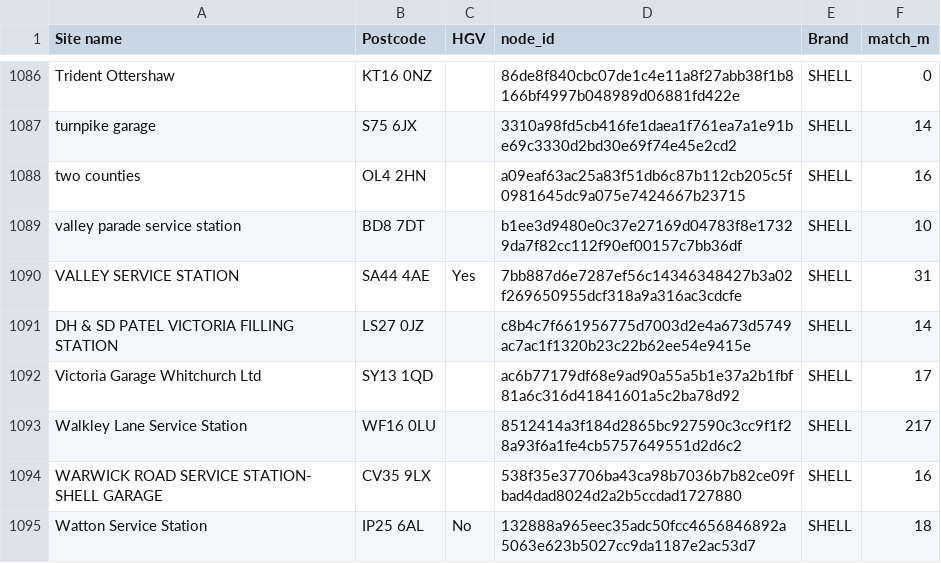
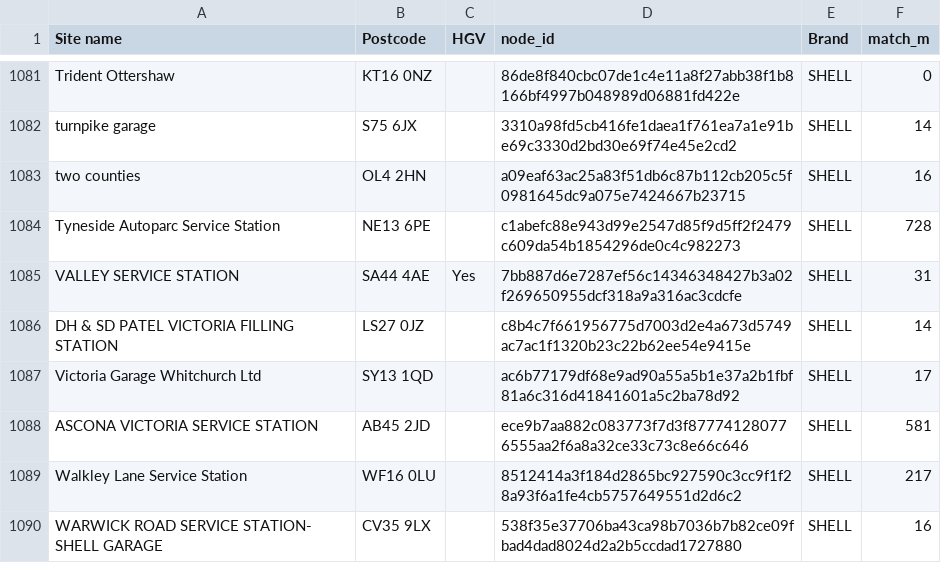
Before and after one commit to harries2000-prog/uk-fuel-map, a CSV file: docs/cards/shell-crt.csv, drawn as a sheet; only a part is shown, gaps mark what is left out; the shorter side is filled out with more unchanged rows; the diff covers the shown part only.

```diff
--- a/docs/cards/shell-crt.csv
+++ b/docs/cards/shell-crt.csv
@@ -1088,3 +1083,3 @@ turnpike garage,S75 6JX,,3310a98fd5cb416fe1daea1f761ea7a1e91be69c3330d2bd30e69f7
 two counties,OL4 2HN,,a09eaf63ac25a83f51db6c87b112cb205c5f0981645dc9a075e7424667b23715,SHELL,16
-valley parade service station,BD8 7DT,,b1ee3d9480e0c37e27169d04783f8e17329da7f82cc112f90ef00157c7bb36df,SHELL,10
+Tyneside Autoparc Service Station,NE13 6PE,,c1abefc88e943d99e2547d85f9d5ff2f2479c609da54b1854296de0c4c982273,SHELL,728
 VALLEY SERVICE STATION,SA44 4AE,Yes,7bb887d6e7287ef56c14346348427b3a02f269650955dcf318a9a316ac3cdcfe,SHELL,31
@@ -1092,2 +1087,3 @@ DH & SD PATEL VICTORIA FILLING STATION,LS27 0JZ,,c8b4c7f661956775d7003d2e4a673d5
 Victoria Garage Whitchurch Ltd,SY13 1QD,,ac6b77179df68e9ad90a55a5b1e37a2b1fbf81a6c316d41841601a5c2ba78d92,SHELL,17
+ASCONA VICTORIA SERVICE STATION,AB45 2JD,,ece9b7aa882c083773f7d3f877741280776555aa2f6a8a32ce33c73c8e66c646,SHELL,581
 Walkley Lane Service Station,WF16 0LU,,8512414a3f184d2865bc927590c3cc9f1f28a93f6a1fe4cb5757649551d2d6c2,SHELL,217
```
Also changed, not shown: 15 added rows, 18 removed rows, 2 moved rows and 6 edited cells elsewhere in this file, docs/cards/esso-national.csv, 3 other files.
